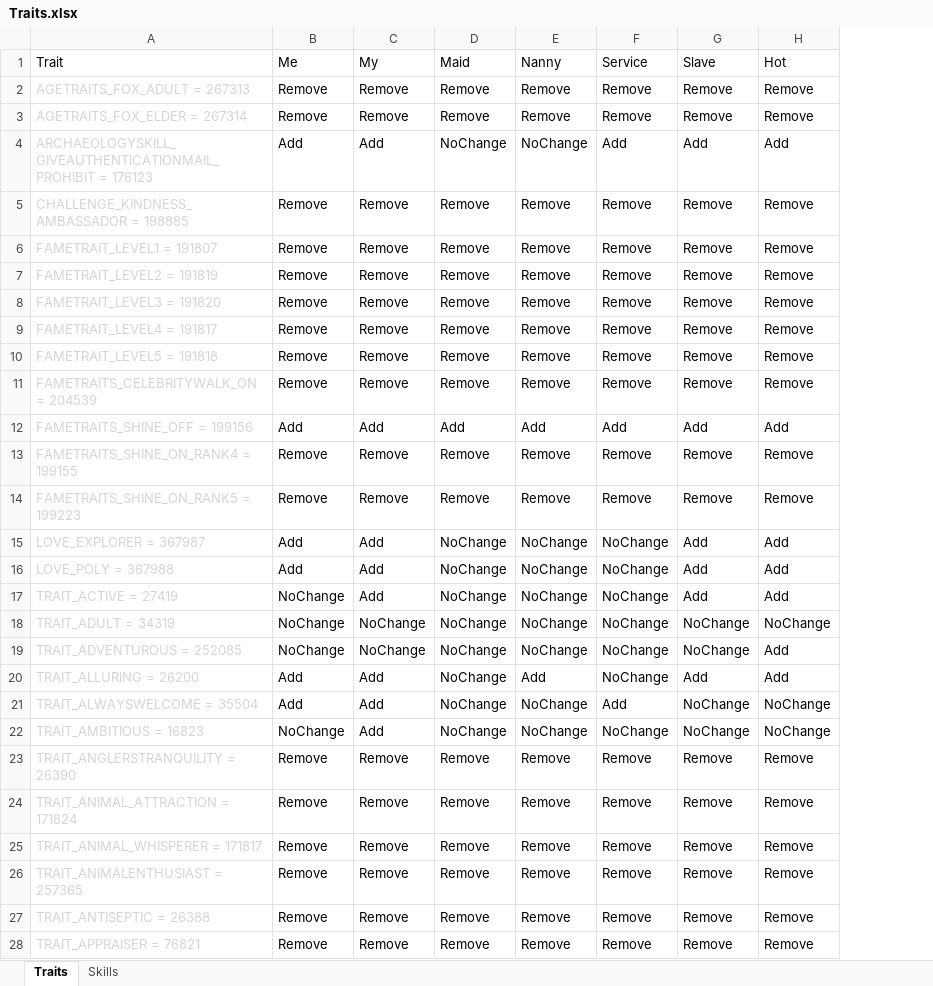
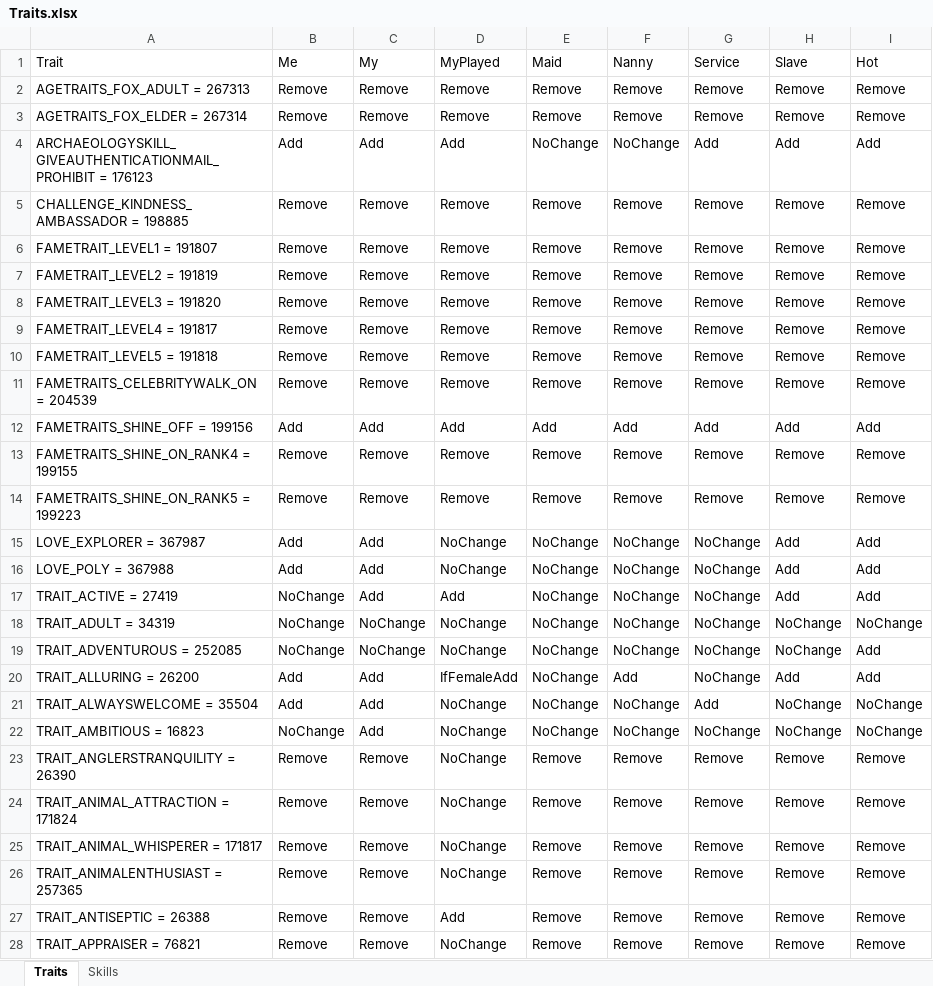
Before and after one commit to skyler-hart/PrettyBoySims, an Excel workbook: GhostShell Menu/Traits.xlsx, sheet Traits, drawn as a sheet; only a part is shown; values as stored, in another font and other column widths than the file's, no borders; table styles not drawn; the diff covers the shown part only; the diff names each change by its address in the sheet, - before the commit and + after, or states it on an @@ line.

```diff
--- a/GhostShell Menu/Traits.xlsx (sheet Traits)
+++ b/GhostShell Menu/Traits.xlsx (sheet Traits)
+column D (MyPlayed), rows 2-28: Remove | Remove | Add | Remove | Remove | Remove | Remove | Remove | Remove | Remove | Add | Remove | Remove | NoChange | NoChange | Add | NoChange | NoChange | IfFemaleAdd | NoChange | NoChange | NoChange | NoChange | NoChange | NoChange | Add | NoChange
-A2:A28 text colour: #D4D4D4
+A2:A28 text colour: black
```
Also changed, not shown: cell formats elsewhere in this sheet, sheet Skills, hidden cells, 1 other file.
